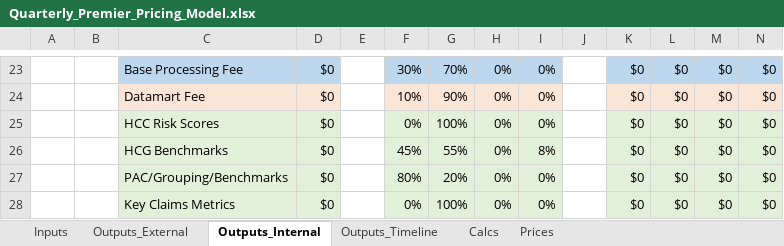
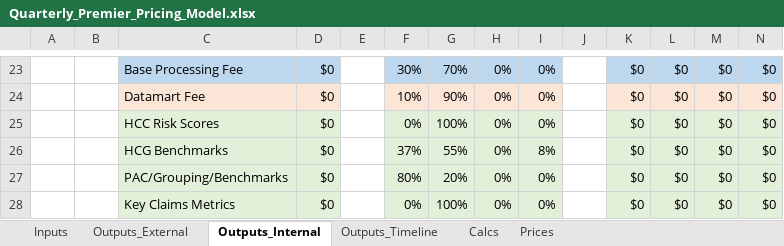
Before and after one commit to Milliman-PRM/client-and-project-documentation, an Excel workbook: 0273NYP - New York Premier/Quarterly_Premier_Pricing_Model.xlsx, sheet Outputs_Internal, drawn as a sheet; only a part is shown, gaps mark what is left out; values as stored, in another font and other column widths than the file's, no borders; the diff names each change by its address in the sheet, - before the commit and + after, or states it on an @@ line.

```diff
--- a/0273NYP - New York Premier/Quarterly_Premier_Pricing_Model.xlsx (sheet Outputs_Internal)
+++ b/0273NYP - New York Premier/Quarterly_Premier_Pricing_Model.xlsx (sheet Outputs_Internal)
-F26: 45%
+F26: 37%
```
Also changed, not shown: 0273NYP - New York Premier/Monthly_Premier_Pricing_Model.xlsx.
